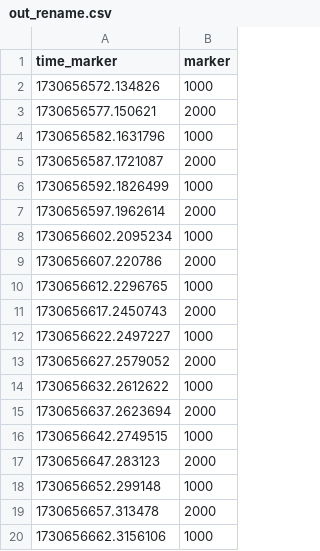
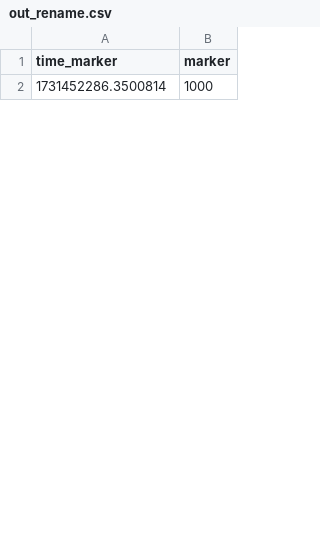
Before and after one commit to Mitalo/OpenBCI_Python_Frameworkork, a CSV file: cues/out_rename.csv, drawn as a sheet; only a part is shown; the diff covers the shown part only.

```diff
--- a/cues/out_rename.csv
+++ b/cues/out_rename.csv
@@ -1,20 +1,2 @@
 time_marker,marker
-1730656572.134826,1000
-1730656577.150621,2000
-1730656582.1631796,1000
-1730656587.1721087,2000
-1730656592.1826499,1000
-1730656597.1962614,2000
-1730656602.2095234,1000
-1730656607.220786,2000
-1730656612.2296765,1000
-1730656617.2450743,2000
-1730656622.2497227,1000
-1730656627.2579052,2000
-1730656632.2612622,1000
-1730656637.2623694,2000
-1730656642.2749515,1000
-1730656647.283123,2000
-1730656652.299148,1000
-1730656657.313478,2000
-1730656662.3156106,1000
+1731452286.3500814,1000
```
Also changed, not shown: 39 added rows and 20 removed rows elsewhere in this file, cues/out_motor_imagery.csv, 21 other files.
